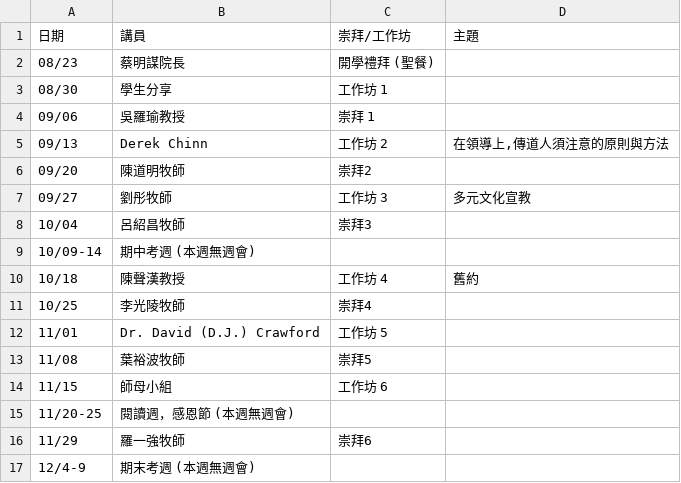
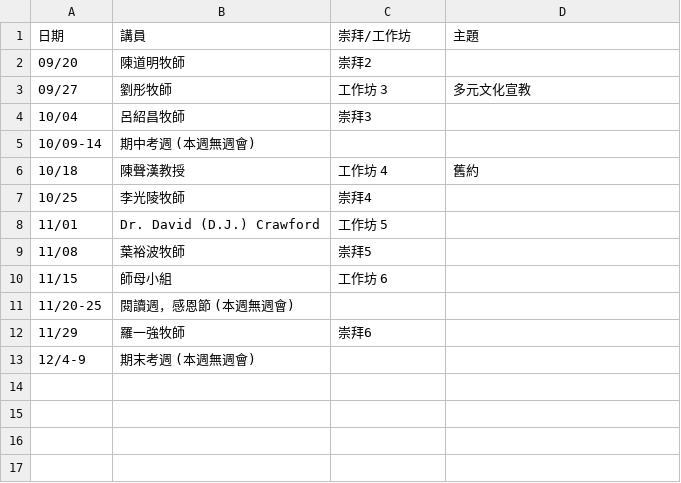
Before and after one commit to cwts-edu/cwts-web, a CSV file: src/data/csv/assembly/upcoming.csv, drawn as a sheet.

Commit message:
Update Assembly Videos
Update Assembly Videos

```diff
--- a/src/data/csv/assembly/upcoming.csv
+++ b/src/data/csv/assembly/upcoming.csv
@@ -1,6 +1,2 @@
 日期,講員,崇拜/工作坊,主題
-08/23,蔡明謀院長,開學禮拜 (聖餐),
-08/30,學生分享,工作坊 1,
-09/06,吳羅瑜教授,崇拜 1,
-09/13,Derek Chinn,工作坊 2,"在領導上,傳道人須注意的原則與方法 "
 09/20,陳道明牧師,崇拜2,
```
Also changed, not shown: src/data/csv/assembly/2023-H1.csv, 2 other files.
